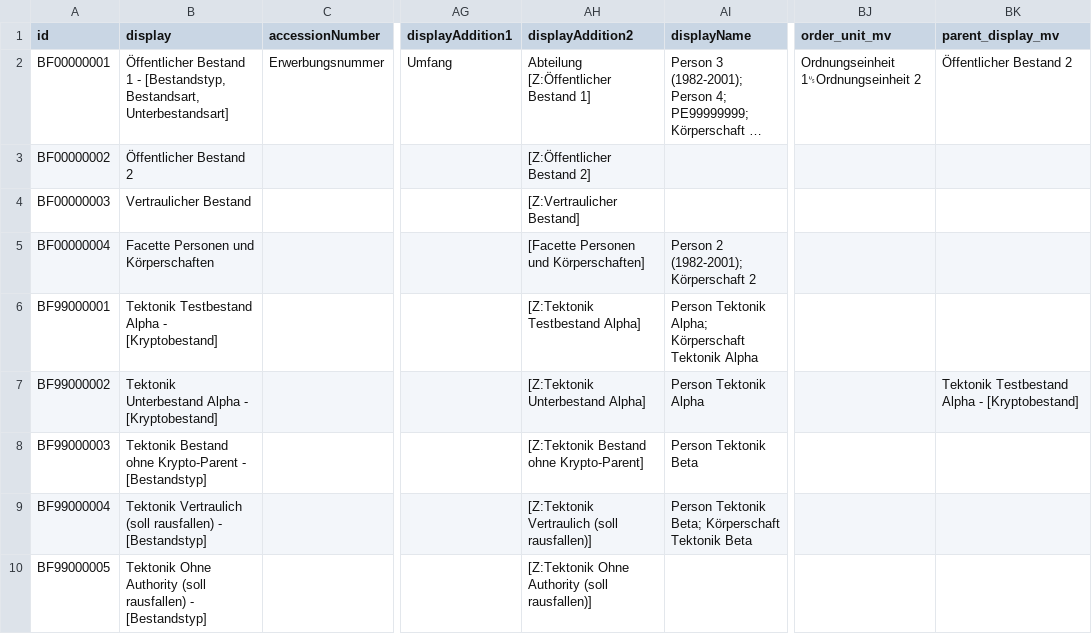
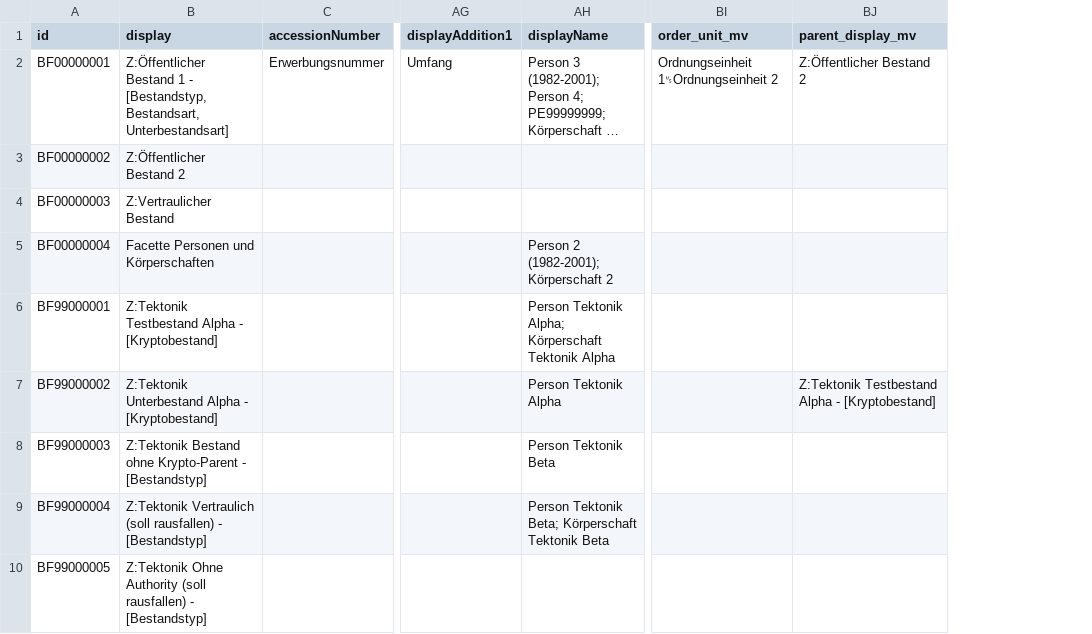
Before and after one commit to dla-marbach/dla-opac-transform, a CSV file: example/output/bf.csv, drawn as a sheet; only a part is shown, gaps mark what is left out; long unchanged cells end in …; removed rows and columns are numbered as before the commit, all else as after; the diff names each change by its address in the sheet, - before the commit and + after, or states it on an @@ line.

Commit message:
Revert "BF: display ohne Präfix, dafür Bestandssignatur nochmal vollständig in displayAddition2"
This reverts commit 0681157e60e9a9ee745f0398d98880e866bcb7fc.

```diff
--- a/example/output/bf.csv
+++ b/example/output/bf.csv
-column AH (displayAddition2), rows 2-10: Abteilung [Z:Öffentlicher Bestand 1] | [Z:Öffentlicher Bestand 2] | [Z:Vertraulicher Bestand] | [Facette Personen und Körperschaften] | [Z:Tektonik Testbestand Alpha] | [Z:Tektonik Unterbestand Alpha] | [Z:Tektonik Bestand ohne Krypto-Parent] | [Z:Tektonik Vertraulich (soll rausfallen)] | [Z:Tektonik Ohne Authority (soll rausfallen)]
-B2 (display): Öffentlicher Bestand 1…
+B2 (display): Z:Öffentlicher Bestand 1…
-BJ2 (parent_display_mv): Öffentlicher Bestand 2
+BJ2 (parent_display_mv): Z:Öffentlicher Bestand 2
-B3 (display): Öffentlicher Bestand 2
+B3 (display): Z:Öffentlicher Bestand 2
-B4 (display): Vertraulicher Bestand
+B4 (display): Z:Vertraulicher Bestand
-B6 (display): Tektonik Testbestand Alpha - [Kryptobestand]
+B6 (display): Z:Tektonik Testbestand Alpha - [Kryptobestand]
-B7 (display): Tektonik Unterbestand Alpha…
+B7 (display): Z:Tektonik Unterbestand Alpha…
-BJ7 (parent_display_mv): Tektonik Testbestand Alpha - [Kryptobestand]
+BJ7 (parent_display_mv): Z:Tektonik Testbestand Alpha - [Kryptobestand]
-B8 (display): Tektonik Bestand ohne…
+B8 (display): Z:Tektonik Bestand ohne…
-B9 (display): Tektonik Vertraulich (soll…
+B9 (display): Z:Tektonik Vertraulich (soll…
-B10 (display): Tektonik Ohne Authority…
+B10 (display): Z:Tektonik Ohne Authority…
```
Also changed, not shown: example/output/bi.csv, example/output/oai-dc.csv, 20 other files.
